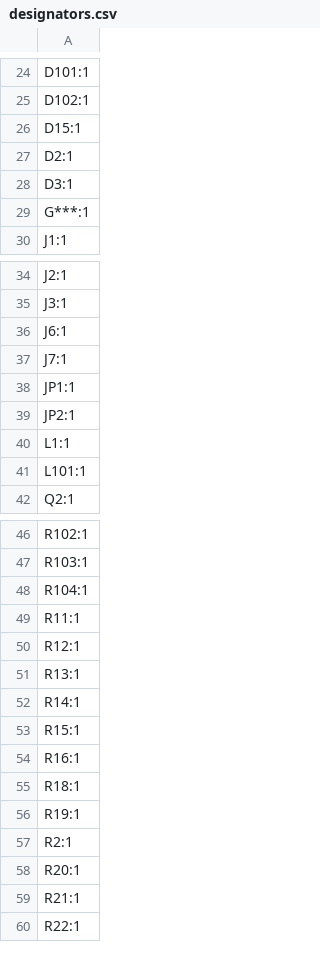
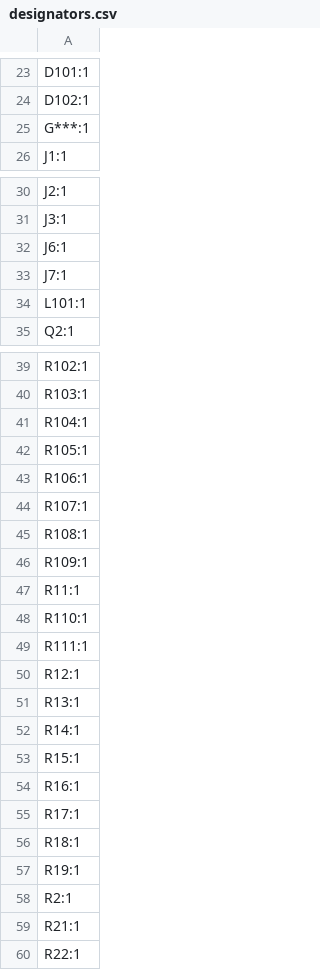
Before and after one commit to afonsus1997/Inercia-floppy-badge, a CSV file: Hardware/mod-badge-inercia/production/designators.csv, drawn as a sheet; only a part is shown, gaps mark what is left out; removed rows and columns are numbered as before the commit, all else as after; the diff covers the shown part only; the diff names each change by its address in the sheet, - before the commit and + after, or states it on an @@ line.

```diff
--- a/Hardware/mod-badge-inercia/production/designators.csv
+++ b/Hardware/mod-badge-inercia/production/designators.csv
-row 26: D15:1
-row 27: D2:1
-row 28: D3:1
-row 38: JP1:1
-row 39: JP2:1
-row 40: L1:1
+row 42: R105:1
+row 43: R106:1
+row 44: R107:1
+row 45: R108:1
+row 46: R109:1
+row 48: R110:1
+row 49: R111:1
+row 55: R17:1
-row 58: R20:1
```
Also changed, not shown: 5 removed rows elsewhere in this file, Hardware/mod-badge-inercia/production/bom.csv, Hardware/mod-badge-inercia/production/positions.csv, 5 other files.
